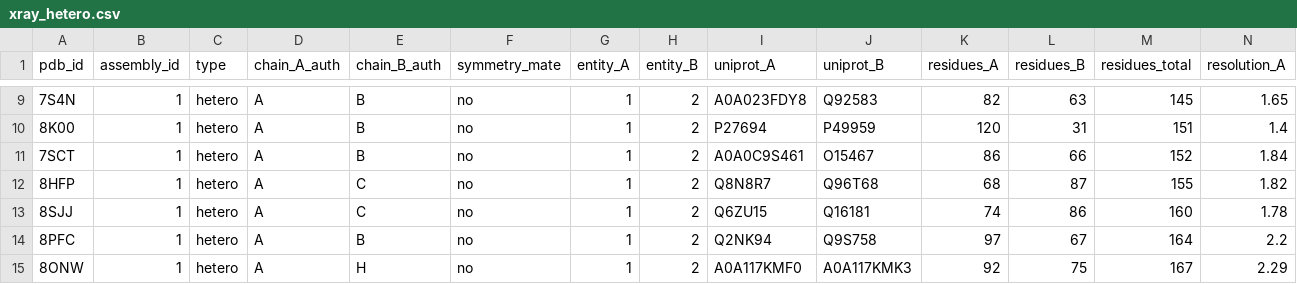
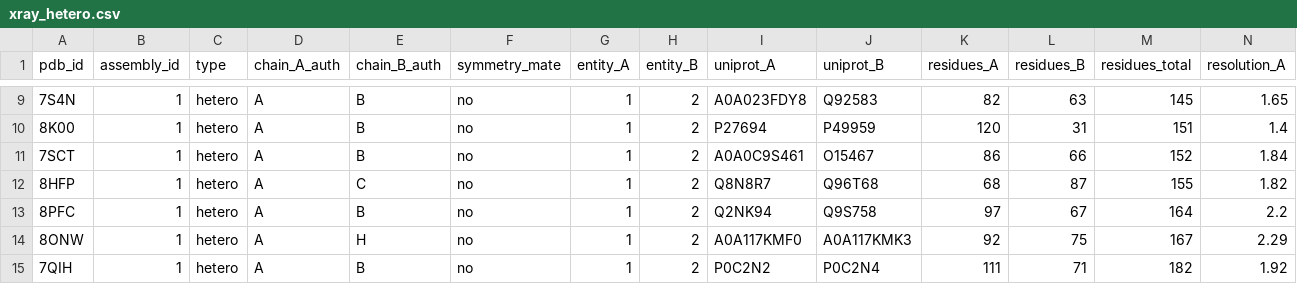
Before and after one commit to CSB-KaracaLab/af2rank-pipeline, a CSV file: examples/xray_benchmark/xray_hetero.csv, drawn as a sheet; only a part is shown, gaps mark what is left out; the shorter side is filled out with more unchanged rows; rows hold the shown columns only; the diff names each change by its address in the sheet, - before the commit and + after, or states it on an @@ line.

```diff
--- a/examples/xray_benchmark/xray_hetero.csv
+++ b/examples/xray_benchmark/xray_hetero.csv
-row 13: 8SJJ | 1 | hetero | A | C | no | 1 | 2 | Q6ZU15 | Q16181 | 74 | 86 | 160 | 1.78
```
Also changed, not shown: examples/xray_benchmark/interface_ss_hetero.csv, 6 other files.
